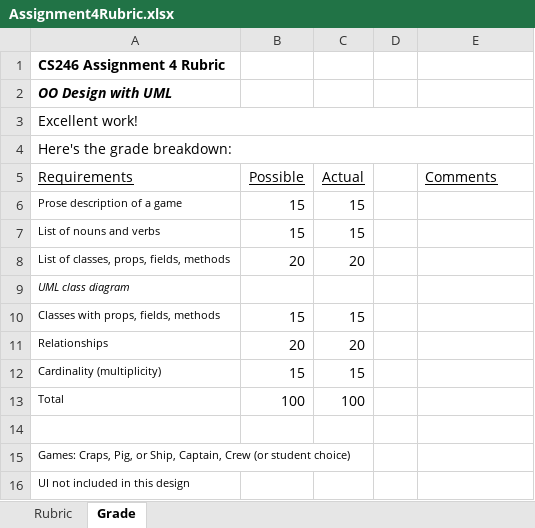
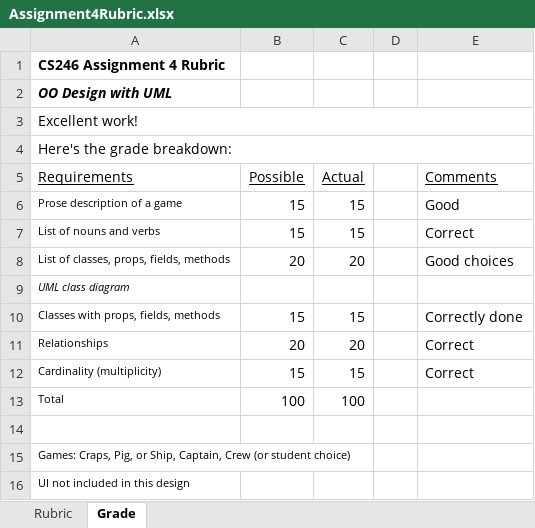
Before and after one commit to ProfBird/CS246-CourseMaterials, an Excel workbook: Labs/Lab4/Assignment4Rubric.xlsx, sheet Grade, drawn as a sheet; values as stored, in another font and other column widths than the file's, no borders; the diff names each change by its address in the sheet, - before the commit and + after, or states it on an @@ line.

```diff
--- a/Labs/Lab4/Assignment4Rubric.xlsx (sheet Grade)
+++ b/Labs/Lab4/Assignment4Rubric.xlsx (sheet Grade)
-E6 (Comments): (empty)
+E6 (Comments): Good
-E7 (Comments): (empty)
+E7 (Comments): Correct
-E8 (Comments): (empty)
+E8 (Comments): Good choices
-E10 (Comments): (empty)
+E10 (Comments): Correctly done
-E11:E12 (Comments): (empty)
+E11:E12 (Comments): Correct
```
Also changed, not shown: 1 other file.
